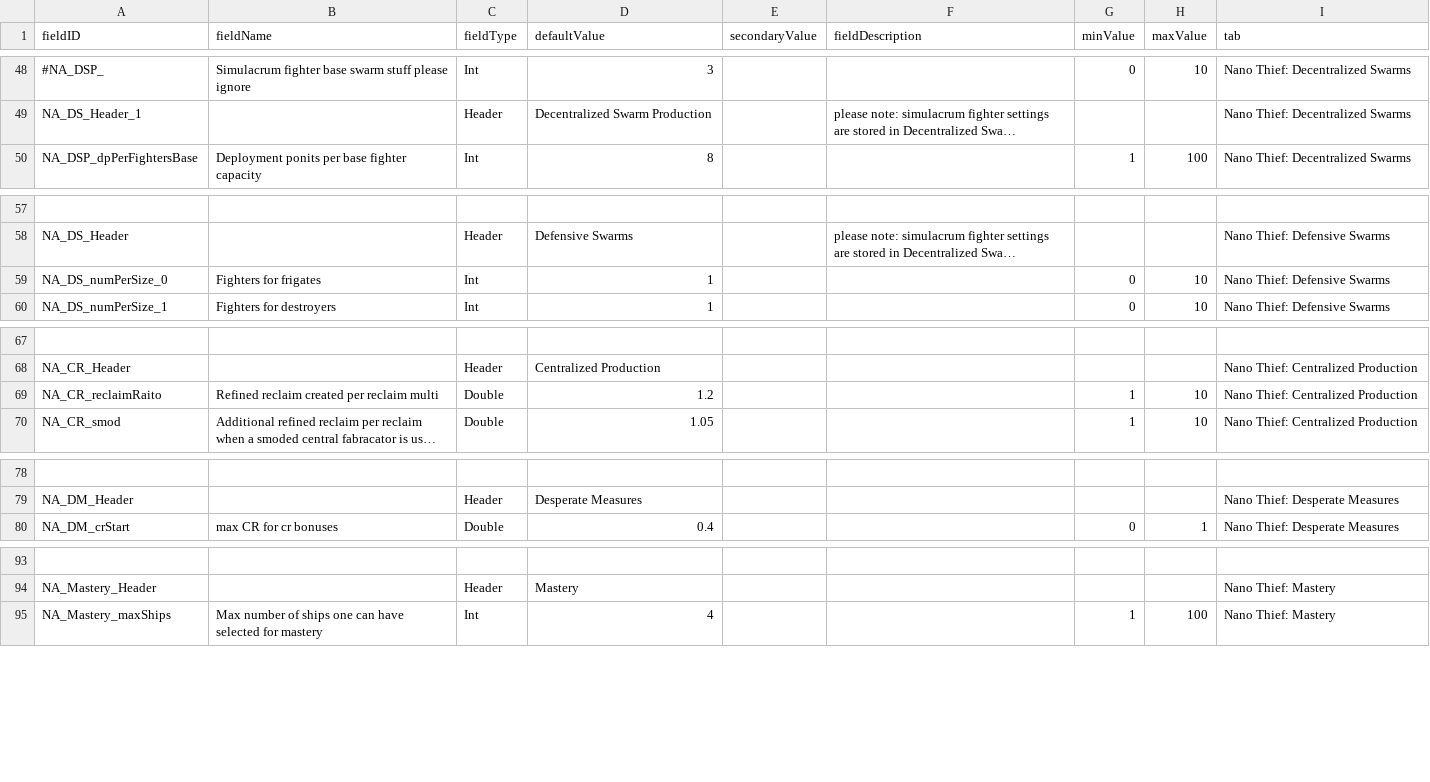
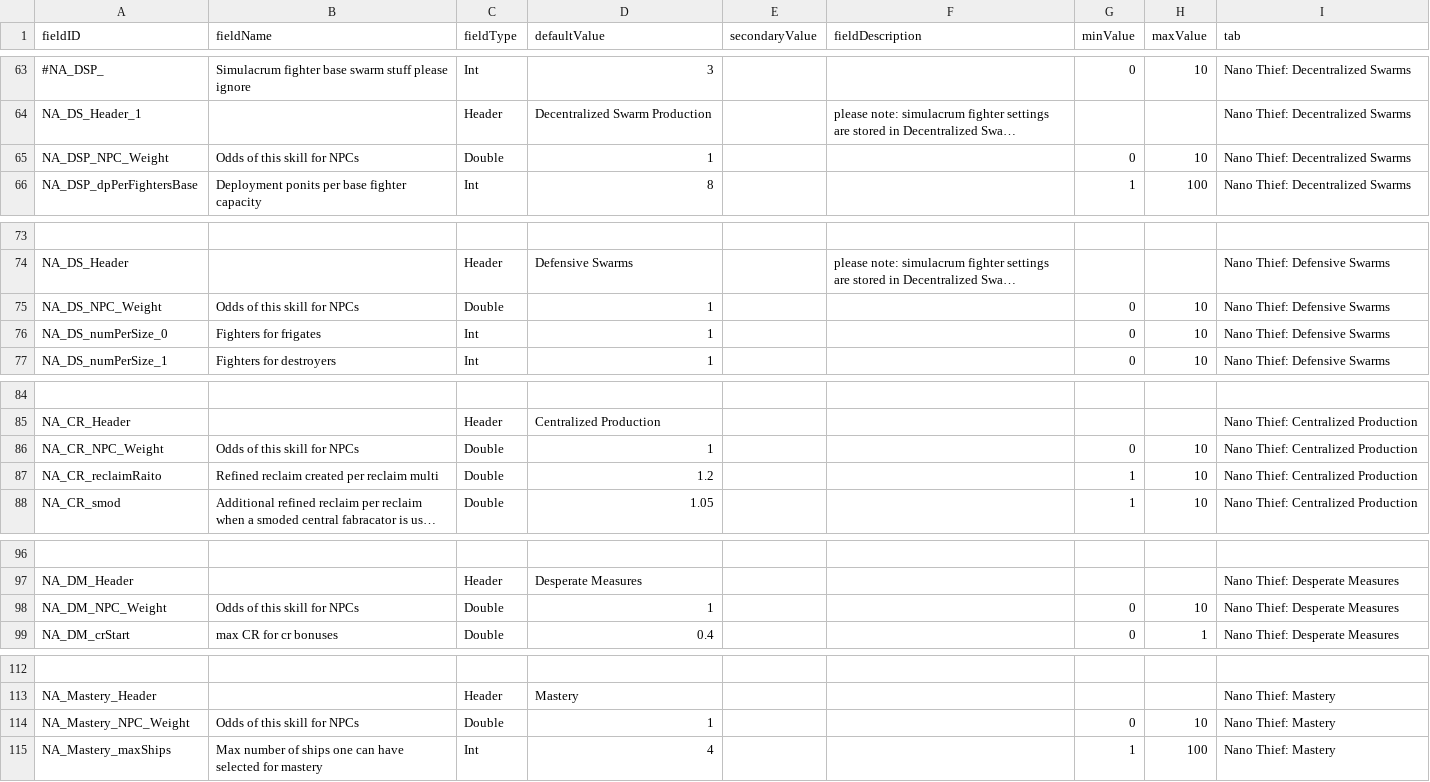
Before and after one commit to Alaricdragon/Abyssal_XO, a CSV file: data/config/LunaSettings.csv, drawn as a sheet; only a part is shown, gaps mark what is left out; long unchanged cells end in …; the diff covers the shown part only; the diff names each change by its address in the sheet, - before the commit and + after, or states it on an @@ line.

```diff
--- a/data/config/LunaSettings.csv
+++ b/data/config/LunaSettings.csv
+row 65: NA_DSP_NPC_Weight | Odds of this skill for NPCs | Double | 1 |  |  | 0 | 10 | Nano Thief: Decentralized Swarms
+row 75: NA_DS_NPC_Weight | Odds of this skill for NPCs | Double | 1 |  |  | 0 | 10 | Nano Thief: Defensive Swarms
+row 86: NA_CR_NPC_Weight | Odds of this skill for NPCs | Double | 1 |  |  | 0 | 10 | Nano Thief: Centralized Production
+row 98: NA_DM_NPC_Weight | Odds of this skill for NPCs | Double | 1 |  |  | 0 | 10 | Nano Thief: Desperate Measures
+row 114: NA_Mastery_NPC_Weight | Odds of this skill for NPCs | Double | 1 |  |  | 0 | 10 | Nano Thief: Mastery
```
Also changed, not shown: 15 added rows elsewhere in this file, data/config/secondInCommand/SCSkills.csv, 19 other files.
